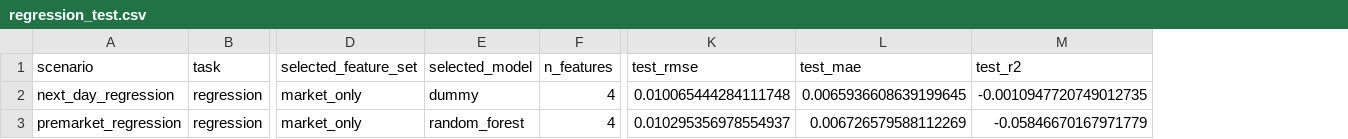
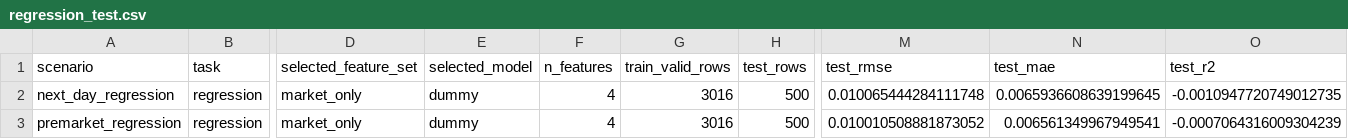
Before and after one commit to deercarla/trump-tweets-nlp, a CSV file: 5_modelling/results/regression_test.csv, drawn as a sheet; only a part is shown, gaps mark what is left out; addresses are those after the commit; the diff names each change by its address in the sheet, - before the commit and + after, or states it on an @@ line.

```diff
--- a/5_modelling/results/regression_test.csv
+++ b/5_modelling/results/regression_test.csv
+column G (train_valid_rows), rows 2-3: 3016 | 3016
+column H (test_rows), rows 2-3: 500 | 500
-E3 (selected_model): random_forest
+E3 (selected_model): dummy
-M3 (test_rmse): 0.010295356978554937
+M3 (test_rmse): 0.010010508881873052
-N3 (test_mae): 0.006726579588112269
+N3 (test_mae): 0.006561349967949541
-O3 (test_r2): -0.05846670167971779
+O3 (test_r2): -0.0007064316009304239
```
Also changed, not shown: 5_modelling/advanced_results/wf_next_all_summary.csv, 5_modelling/advanced_results/wf_next_event_summary.csv, 16 other files.
